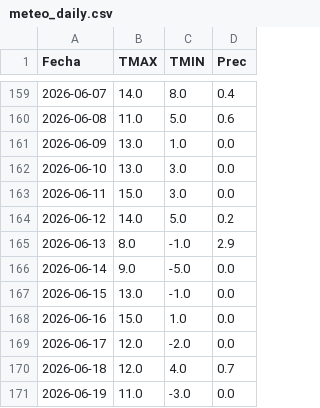
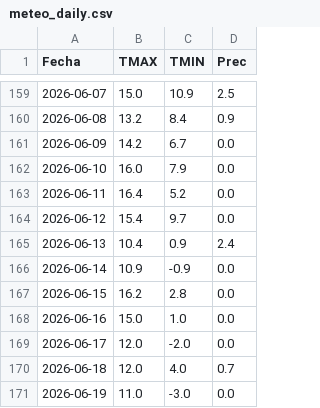
Before and after one commit to PREDWEEM/LOLIUM_BOR2026, a CSV file: meteo_daily.csv, drawn as a sheet; only a part is shown, gaps mark what is left out; the diff covers the shown part only.

```diff
--- a/meteo_daily.csv
+++ b/meteo_daily.csv
@@ -159,10 +159,10 @@ Fecha,TMAX,TMIN,Prec
-2026-06-07,14.0,8.0,0.4
-2026-06-08,11.0,5.0,0.6
-2026-06-09,13.0,1.0,0.0
-2026-06-10,13.0,3.0,0.0
-2026-06-11,15.0,3.0,0.0
-2026-06-12,14.0,5.0,0.2
-2026-06-13,8.0,-1.0,2.9
-2026-06-14,9.0,-5.0,0.0
-2026-06-15,13.0,-1.0,0.0
+2026-06-07,15.0,10.9,2.5
+2026-06-08,13.2,8.4,0.9
+2026-06-09,14.2,6.7,0.0
+2026-06-10,16.0,7.9,0.0
+2026-06-11,16.4,5.2,0.0
+2026-06-12,15.4,9.7,0.0
+2026-06-13,10.4,0.9,2.4
+2026-06-14,10.9,-0.9,0.0
+2026-06-15,16.2,2.8,0.0
 2026-06-16,15.0,1.0,0.0
```
Also changed, not shown: 32 edited cells elsewhere in this file.
